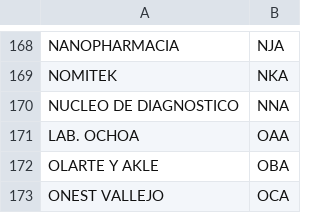
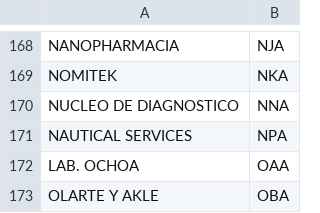
Before and after one commit to FernandoCF7/denatbioRegistroPacientes, a CSV file: empresas/clavesNombresEmpresa.csv, drawn as a sheet; only a part is shown, gaps mark what is left out; the shorter side is filled out with more unchanged rows; the diff names each change by its address in the sheet, - before the commit and + after, or states it on an @@ line.

```diff
--- a/empresas/clavesNombresEmpresa.csv
+++ b/empresas/clavesNombresEmpresa.csv
+row 171: NAUTICAL SERVICES | NPA
```
Also changed, not shown: empresas/codeEnterprise.csv, listadoDeExamenes/listExam.csv, 18 other files.
